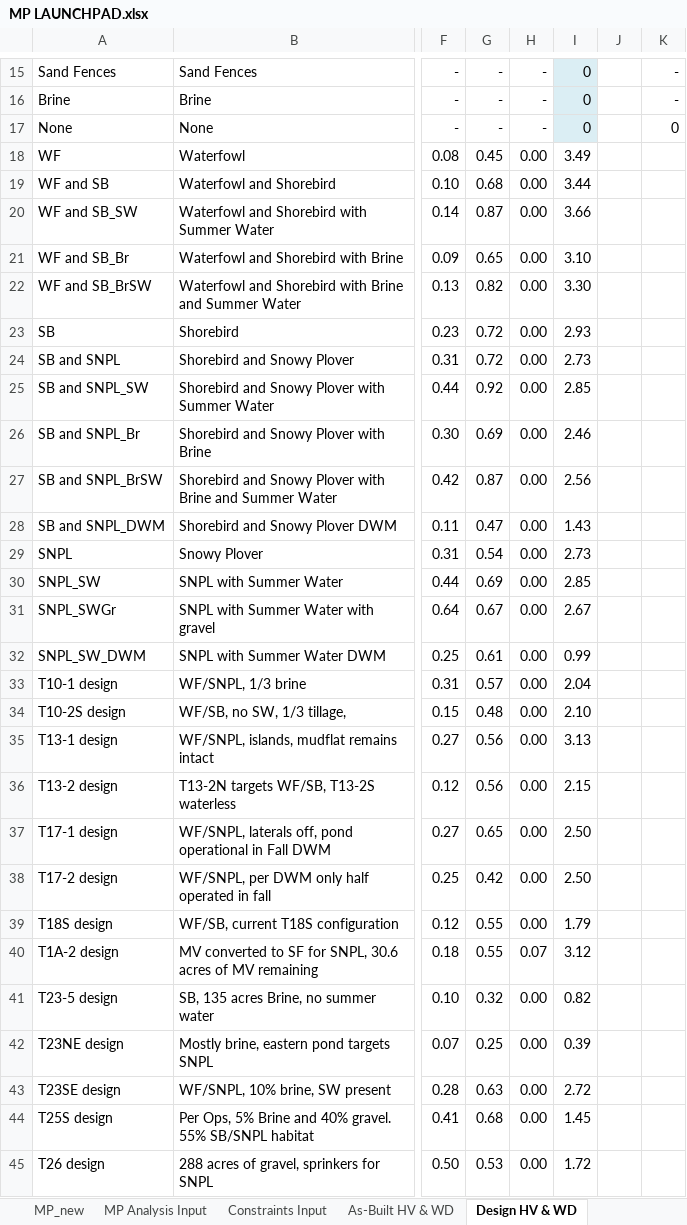
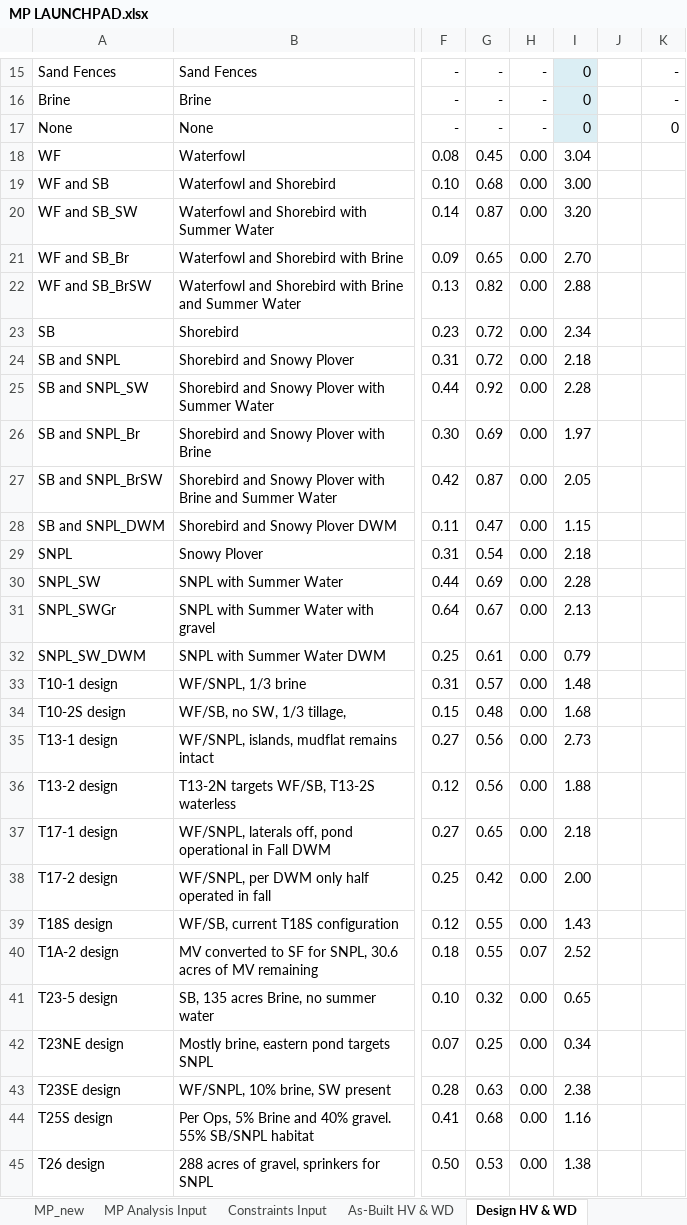
Before and after one commit to jwbannister/master_proj, an Excel workbook: MP LAUNCHPAD.xlsx, sheet Design HV & WD, drawn as a sheet; only a part is shown, gaps mark what is left out; values as stored, in another font and other column widths than the file's, no borders; charts and pictures not drawn; the diff covers the shown part only; the diff names each change by its address in the sheet, - before the commit and + after, or states it on an @@ line.

Commit message:
updated water usages in LAUNCHPAD

```diff
--- a/MP LAUNCHPAD.xlsx (sheet Design HV & WD)
+++ b/MP LAUNCHPAD.xlsx (sheet Design HV & WD)
-I18: 3.49
+I18: 3.04
-I19: 3.44
+I19: 3.00
-I20: 3.66
+I20: 3.20
-I21: 3.10
+I21: 2.70
-I22: 3.30
+I22: 2.88
-I23: 2.93
+I23: 2.34
-I24: 2.73
+I24: 2.18
-I25: 2.85
+I25: 2.28
-I26: 2.46
+I26: 1.97
-I27: 2.56
+I27: 2.05
-I28: 1.43
+I28: 1.15
-I29: 2.73
+I29: 2.18
-I30: 2.85
+I30: 2.28
-I31: 2.67
+I31: 2.13
-I32: 0.99
+I32: 0.79
-I33: 2.04
+I33: 1.48
-I34: 2.10
+I34: 1.68
-I35: 3.13
+I35: 2.73
-I36: 2.15
+I36: 1.88
-I37: 2.50
+I37: 2.18
-I38: 2.50
+I38: 2.00
-I39: 1.79
+I39: 1.43
-I40: 3.12
+I40: 2.52
-I41: 0.82
+I41: 0.65
-I42: 0.39
+I42: 0.34
-I43: 2.72
+I43: 2.38
-I44: 1.45
+I44: 1.16
-I45: 1.72
+I45: 1.38
```
Also changed, not shown: 5 edited cells elsewhere in this sheet, sheet As-Built HV & WD, sheet MP Analysis Input.
